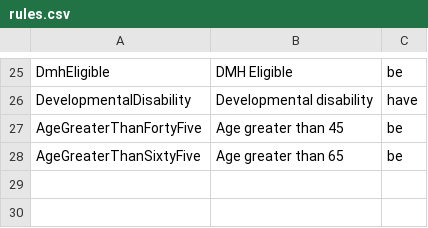
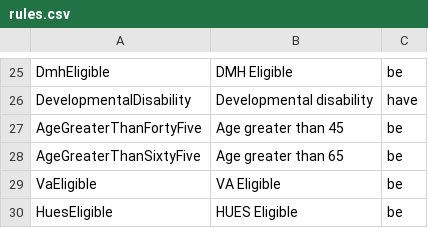
Before and after one commit to greenriver/boston-cas, a CSV file: db/rules.csv, drawn as a sheet; only a part is shown, gaps mark what is left out.

Commit message:
PT [#135242933] New rules for VA and HUES.  Fixes for matches to avoid having clients matched while active in another match.

```diff
--- a/db/rules.csv
+++ b/db/rules.csv
@@ -28 +28,3 @@ AgeGreaterThanFortyFive,Age greater than 45,be
 AgeGreaterThanSixtyFive,Age greater than 65,be
+VaEligible,VA Eligible,be
+HuesEligible,HUES Eligible,be
```
Also changed, not shown: 11 other files.
